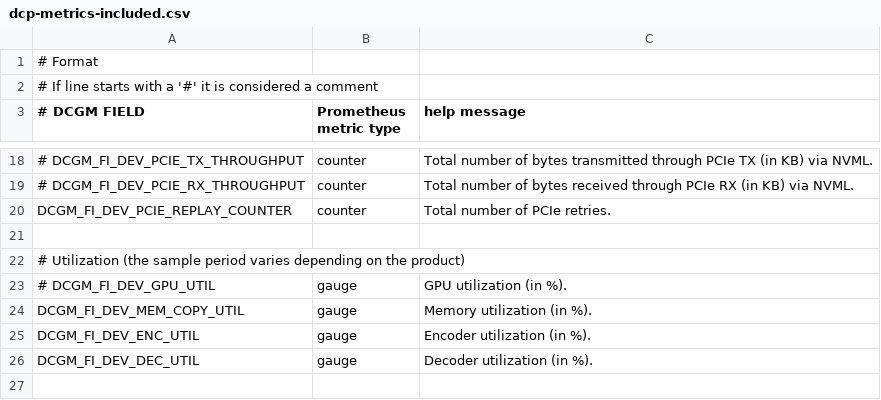
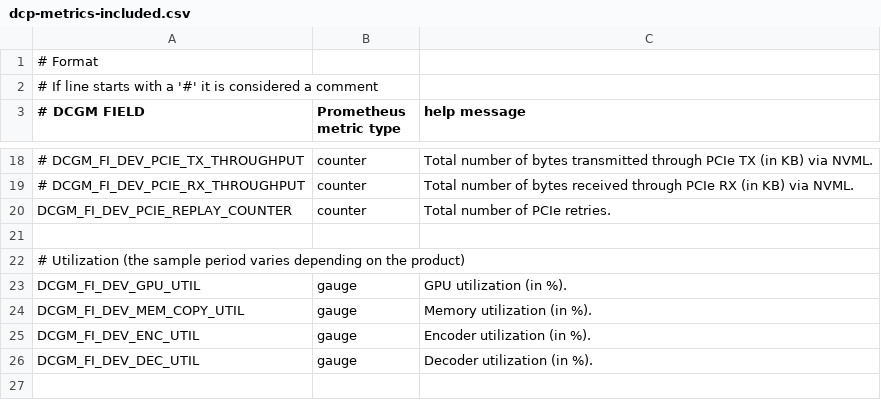
Before and after one commit to NVIDIA/dcgm-exporter, a CSV file: etc/dcp-metrics-included.csv, drawn as a sheet; only a part is shown, gaps mark what is left out.

Commit message:
enable DCGM_FI_DEV_GPU_UTIL && update docker file
Signed-off-by: zhu733756 <talonzhu@yunify.com>

```diff
--- a/etc/dcp-metrics-included.csv
+++ b/etc/dcp-metrics-included.csv
@@ -22,3 +22,3 @@ DCGM_FI_DEV_PCIE_REPLAY_COUNTER, counter, Total number of PCIe retries.
 # Utilization (the sample period varies depending on the product),,
-# DCGM_FI_DEV_GPU_UTIL,      gauge, GPU utilization (in %).
+DCGM_FI_DEV_GPU_UTIL,      gauge, GPU utilization (in %).
 DCGM_FI_DEV_MEM_COPY_UTIL, gauge, Memory utilization (in %).
```
Also changed, not shown: 1 other file.
